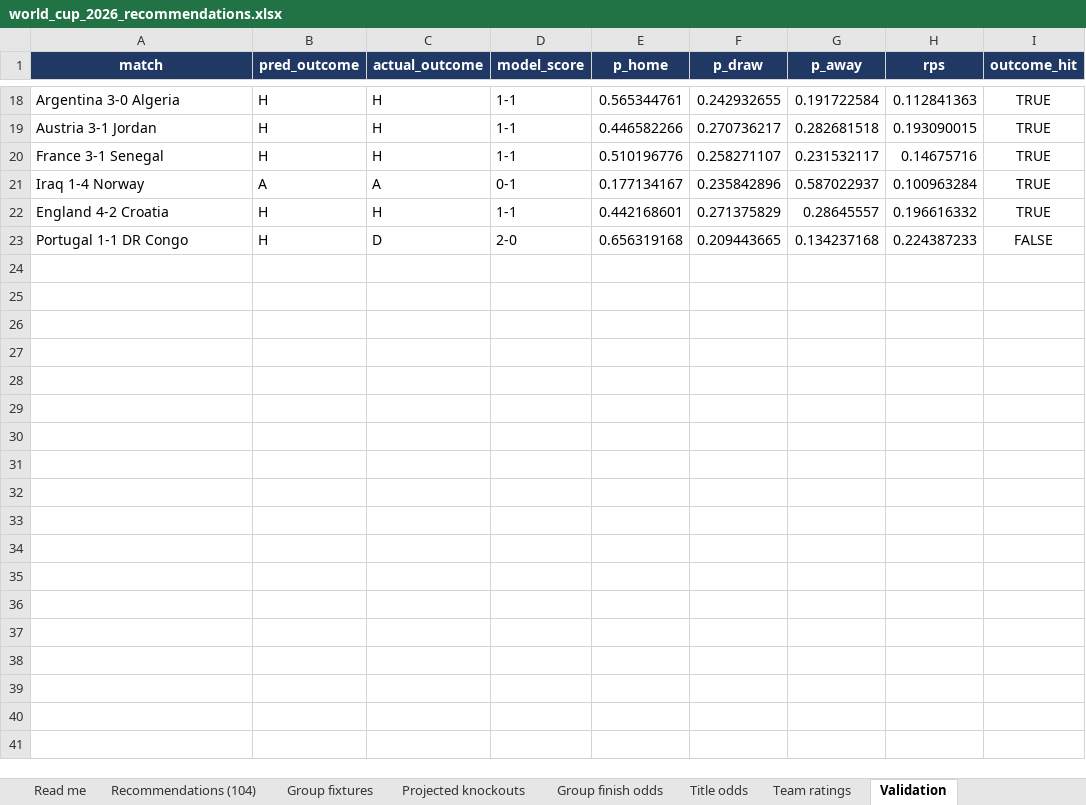
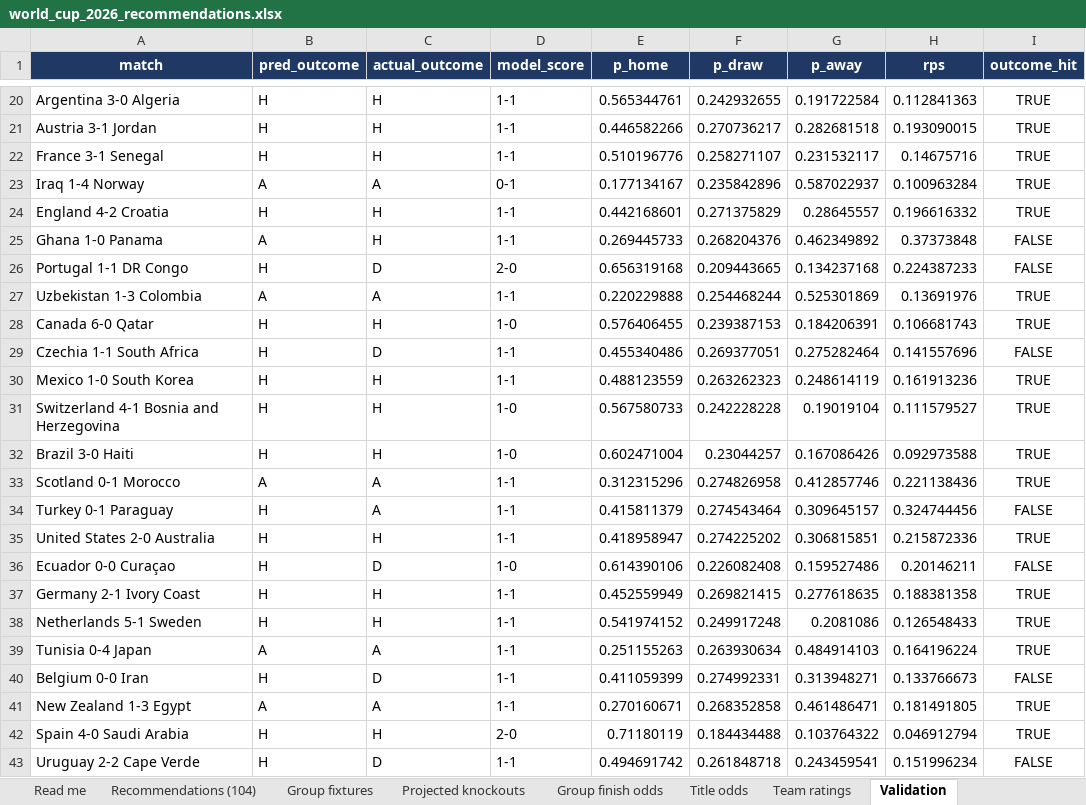
Before and after one commit to alvaro0126/worldcup-2026-predictions, an Excel workbook: outputs/world_cup_2026_recommendations.xlsx, sheet Validation, drawn as a sheet; only a part is shown, gaps mark what is left out; values as stored, in another font and other column widths than the file's, no borders; the diff covers the shown part only; the diff names each change by its address in the sheet, - before the commit and + after, or states it on an @@ line.

```diff
--- a/outputs/world_cup_2026_recommendations.xlsx (sheet Validation)
+++ b/outputs/world_cup_2026_recommendations.xlsx (sheet Validation)
+row 25: Ghana 1-0 Panama | A | H | 1-1 | 0.269445733 | 0.268204376 | 0.462349892 | 0.37373848 | FALSE
+row 27: Uzbekistan 1-3 Colombia | A | A | 1-1 | 0.220229888 | 0.254468244 | 0.525301869 | 0.13691976 | TRUE
+row 28: Canada 6-0 Qatar | H | H | 1-0 | 0.576406455 | 0.239387153 | 0.184206391 | 0.106681743 | TRUE
+row 29: Czechia 1-1 South Africa | H | D | 1-1 | 0.455340486 | 0.269377051 | 0.275282464 | 0.141557696 | FALSE
+row 30: Mexico 1-0 South Korea | H | H | 1-1 | 0.488123559 | 0.263262323 | 0.248614119 | 0.161913236 | TRUE
+row 31: Switzerland 4-1 Bosnia and Herzegovina | H | H | 1-0 | 0.567580733 | 0.242228228 | 0.19019104 | 0.111579527 | TRUE
+row 32: Brazil 3-0 Haiti | H | H | 1-0 | 0.602471004 | 0.23044257 | 0.167086426 | 0.092973588 | TRUE
+row 33: Scotland 0-1 Morocco | A | A | 1-1 | 0.312315296 | 0.274826958 | 0.412857746 | 0.221138436 | TRUE
+row 34: Turkey 0-1 Paraguay | H | A | 1-1 | 0.415811379 | 0.274543464 | 0.309645157 | 0.324744456 | FALSE
+row 35: United States 2-0 Australia | H | H | 1-1 | 0.418958947 | 0.274225202 | 0.306815851 | 0.215872336 | TRUE
+row 36: Ecuador 0-0 Curaçao | H | D | 1-0 | 0.614390106 | 0.226082408 | 0.159527486 | 0.20146211 | FALSE
+row 37: Germany 2-1 Ivory Coast | H | H | 1-1 | 0.452559949 | 0.269821415 | 0.277618635 | 0.188381358 | TRUE
+row 38: Netherlands 5-1 Sweden | H | H | 1-1 | 0.541974152 | 0.249917248 | 0.2081086 | 0.126548433 | TRUE
+row 39: Tunisia 0-4 Japan | A | A | 1-1 | 0.251155263 | 0.263930634 | 0.484914103 | 0.164196224 | TRUE
+row 40: Belgium 0-0 Iran | H | D | 1-1 | 0.411059399 | 0.274992331 | 0.313948271 | 0.133766673 | FALSE
+row 41: New Zealand 1-3 Egypt | A | A | 1-1 | 0.270160671 | 0.268352858 | 0.461486471 | 0.181491805 | TRUE
+row 42: Spain 4-0 Saudi Arabia | H | H | 2-0 | 0.71180119 | 0.184434488 | 0.103764322 | 0.046912794 | TRUE
+row 43: Uruguay 2-2 Cape Verde | H | D | 1-1 | 0.494691742 | 0.261848718 | 0.243459541 | 0.151996234 | FALSE
```
Also changed, not shown: 12 added rows elsewhere in this sheet, sheet Recommendations (104), sheet Team ratings, sheet Group fixtures, sheet Title odds, sheet Group finish odds, sheet Projected knockouts, 1 more sheet, 3 other files.
